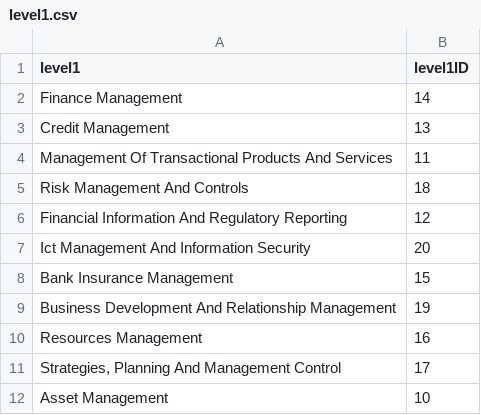
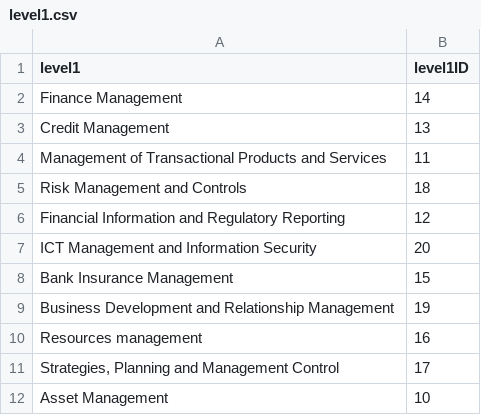
Before and after one commit to tanisharajgor/intesa-financial-processes, a CSV file: src/data/processed/relational/level1.csv, drawn as a sheet.

```diff
--- a/src/data/processed/relational/level1.csv
+++ b/src/data/processed/relational/level1.csv
@@ -3,10 +3,10 @@ Finance Management,14
 Credit Management,13
-Management Of Transactional Products And Services,11
-Risk Management And Controls,18
-Financial Information And Regulatory Reporting,12
-Ict Management And Information Security,20
+Management of Transactional Products and Services,11
+Risk Management and Controls,18
+Financial Information and Regulatory Reporting,12
+ICT Management and Information Security,20
 Bank Insurance Management,15
-Business Development And Relationship Management,19
-Resources Management,16
-"Strategies, Planning And Management Control",17
+Business Development and Relationship Management,19
+Resources management,16
+"Strategies, Planning and Management Control",17
  Asset Management,10
```
Also changed, not shown: src/data/processed/relational/actors.csv, src/data/processed/relational/applications.csv, 10 other files.
